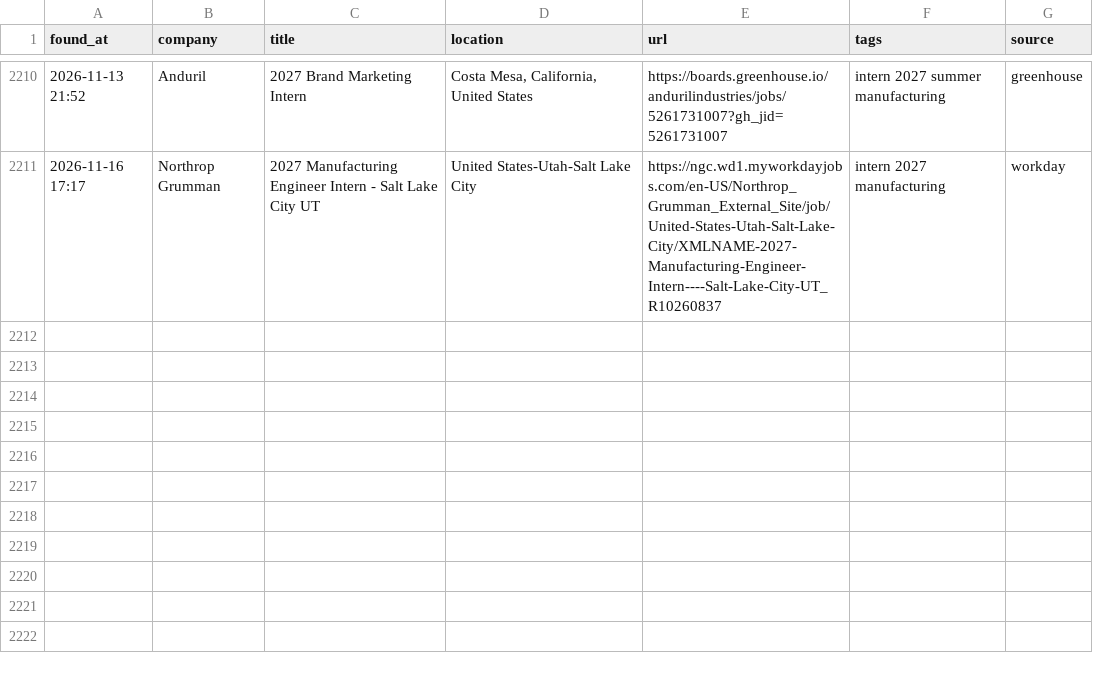
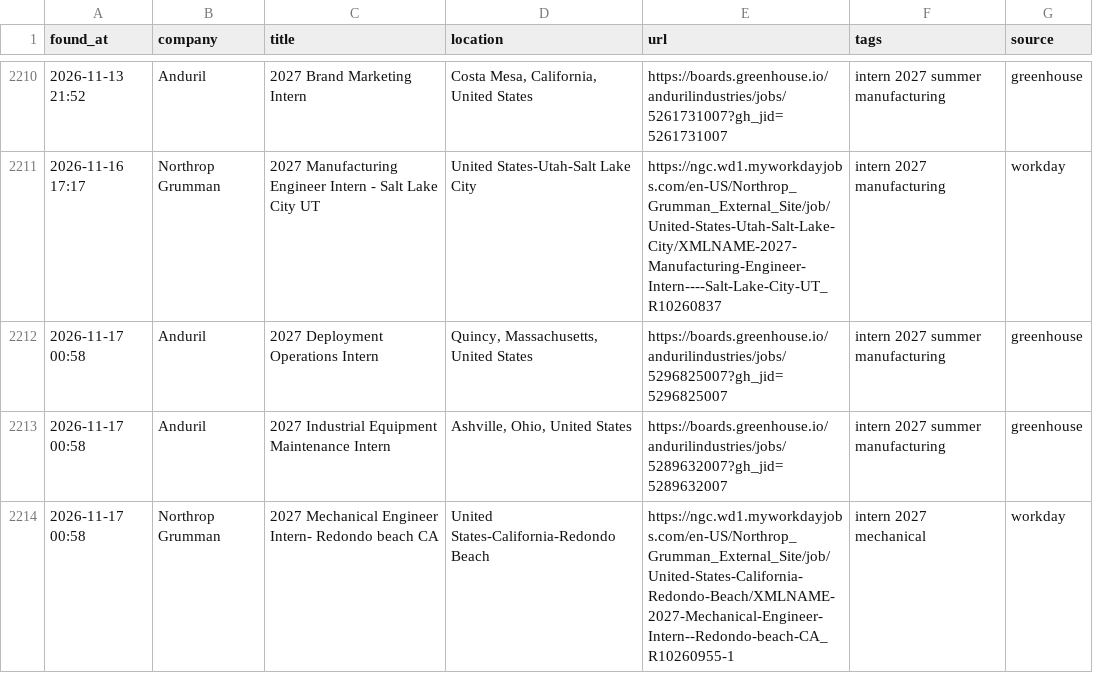
Before and after one commit to anshpatel8014-dotcom/internships, a CSV file: all_matches.csv, drawn as a sheet; only a part is shown, gaps mark what is left out.

```diff
--- a/all_matches.csv
+++ b/all_matches.csv
@@ -2211 +2211,4 @@ found_at,company,title,location,url,tags,source
 2026-11-16 17:17,Northrop Grumman,2027 Manufacturing Engineer Intern -  Salt Lake City UT,United States-Utah-Salt Lake City,https://ngc.wd1.myworkdayjobs.com/en-US/Northrop_Grumman_External_Site/job/United-States-Utah-Salt-Lake-City/XMLNAME-2027-Manufacturing-Engineer-Intern----Salt-Lake-City-UT_R10260837,intern 2027 manufacturing,workday
+2026-11-17 00:58,Anduril,2027 Deployment Operations Intern,"Quincy, Massachusetts, United States",https://boards.greenhouse.io/andurilindustries/jobs/5296825007?gh_jid=5296825007,intern 2027 summer manufacturing,greenhouse
+2026-11-17 00:58,Anduril,2027 Industrial Equipment Maintenance Intern,"Ashville, Ohio, United States",https://boards.greenhouse.io/andurilindustries/jobs/5289632007?gh_jid=5289632007,intern 2027 summer manufacturing,greenhouse
+2026-11-17 00:58,Northrop Grumman,2027 Mechanical Engineer Intern- Redondo beach CA,United States-California-Redondo Beach,https://ngc.wd1.myworkdayjobs.com/en-US/Northrop_Grumman_External_Site/job/United-States-California-Redondo-Beach/XMLNAME-2027-Mechanical-Engineer-Intern--Redondo-beach-CA_R10260955-1,intern 2027 mechanical,workday
```
Also changed, not shown: 2 other files.
